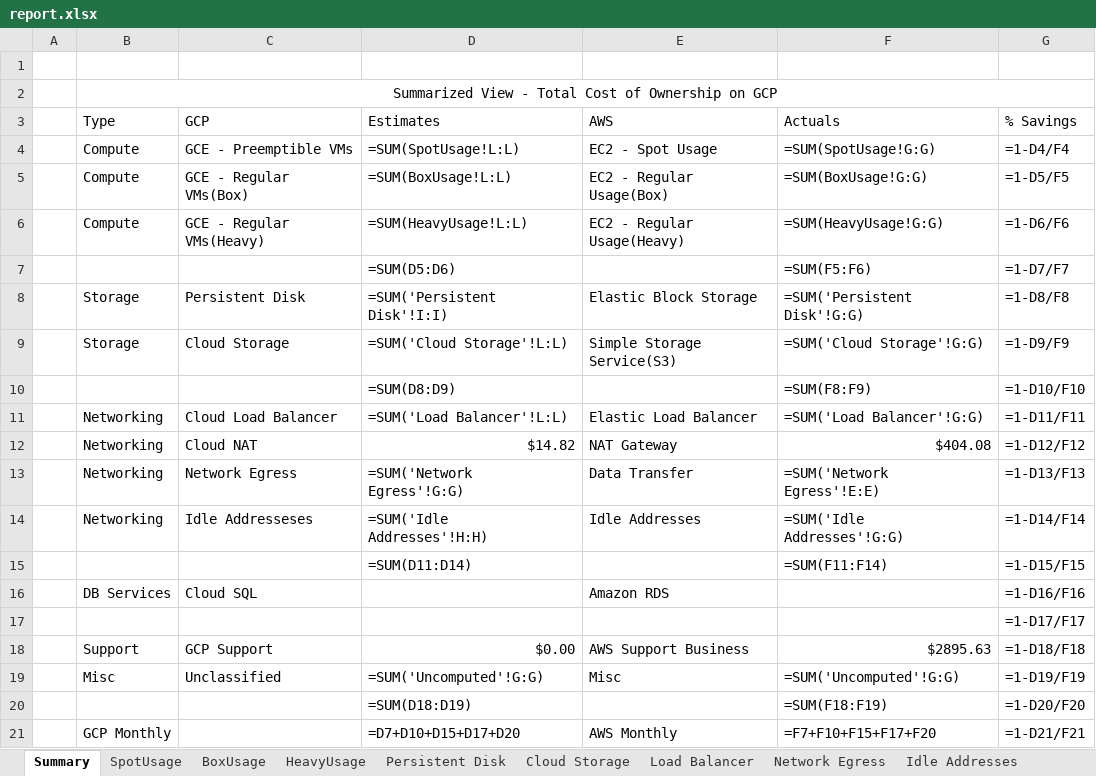
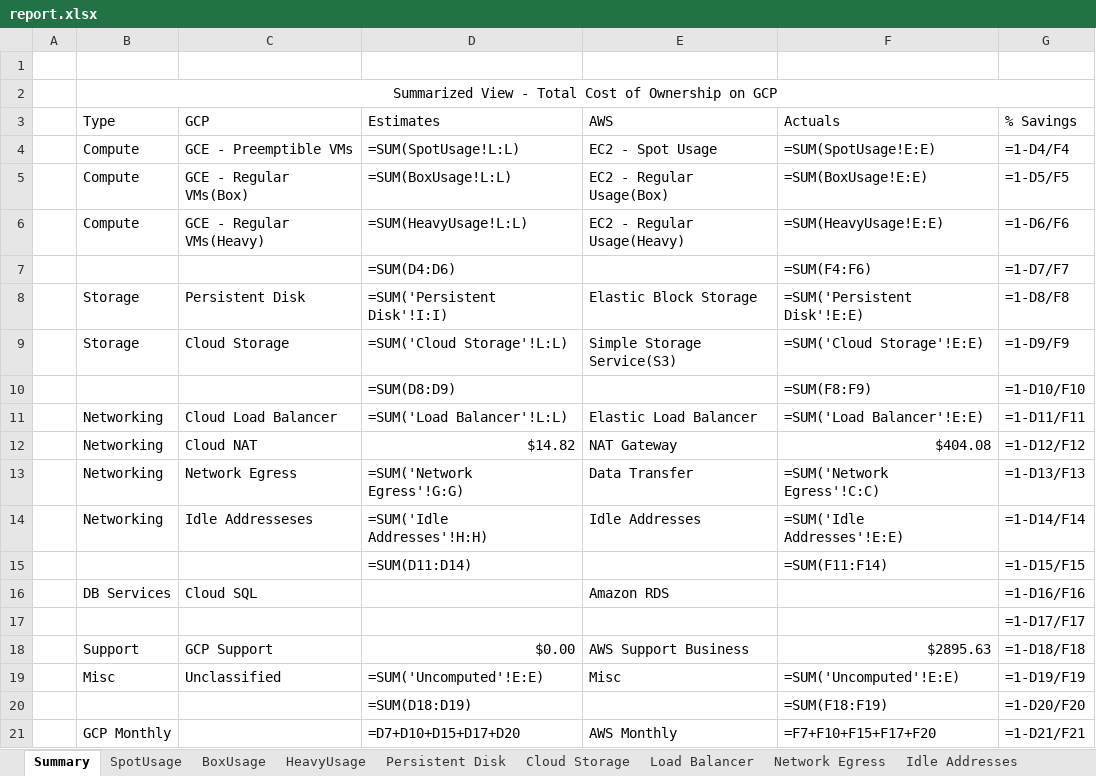
Before and after one commit to anujmenta/moltres, an Excel workbook: report.xlsx, sheet Summary, drawn as a sheet; values as stored, in another font and other column widths than the file's, no borders; formulas without a stored value are shown as written; the diff names each change by its address in the sheet, - before the commit and + after, or states it on an @@ line.

```diff
--- a/report.xlsx (sheet Summary)
+++ b/report.xlsx (sheet Summary)
-F4 (Actuals): =SUM(SpotUsage!G:G)
+F4 (Actuals): =SUM(SpotUsage!E:E)
-F5 (Actuals): =SUM(BoxUsage!G:G)
+F5 (Actuals): =SUM(BoxUsage!E:E)
-F6 (Actuals): =SUM(HeavyUsage!G:G)
+F6 (Actuals): =SUM(HeavyUsage!E:E)
-D7 (Estimates): =SUM(D5:D6)
+D7 (Estimates): =SUM(D4:D6)
-F7 (Actuals): =SUM(F5:F6)
+F7 (Actuals): =SUM(F4:F6)
-F8 (Actuals): =SUM('Persistent Disk'!G:G)
+F8 (Actuals): =SUM('Persistent Disk'!E:E)
-F9 (Actuals): =SUM('Cloud Storage'!G:G)
+F9 (Actuals): =SUM('Cloud Storage'!E:E)
-F11 (Actuals): =SUM('Load Balancer'!G:G)
+F11 (Actuals): =SUM('Load Balancer'!E:E)
-F13 (Actuals): =SUM('Network Egress'!E:E)
+F13 (Actuals): =SUM('Network Egress'!C:C)
-F14 (Actuals): =SUM('Idle Addresses'!G:G)
+F14 (Actuals): =SUM('Idle Addresses'!E:E)
-D19 (Estimates): =SUM('Uncomputed'!G:G)
+D19 (Estimates): =SUM('Uncomputed'!E:E)
-F19 (Actuals): =SUM('Uncomputed'!G:G)
+F19 (Actuals): =SUM('Uncomputed'!E:E)
```
Also changed, not shown: sheet BoxUsage, sheet HeavyUsage, sheet SpotUsage, sheet Load Balancer, sheet Idle Addresses, sheet Persistent Disk, 3 more sheets, 1 other file.
